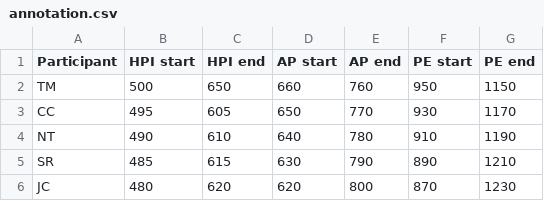
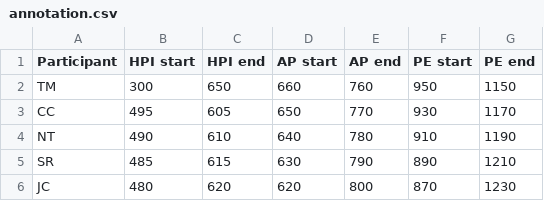
Before and after one commit to EricRob/wonderwow, a CSV file: annotation.csv, drawn as a sheet.

Commit message:
Update annotation.csv

```diff
--- a/annotation.csv
+++ b/annotation.csv
@@ -1,3 +1,3 @@
 Participant,HPI start,HPI end,AP start,AP end,PE start,PE end
-TM,500,650,660,760,950,1150
+TM,300,650,660,760,950,1150
 CC,495,605,650,770,930,1170
```
